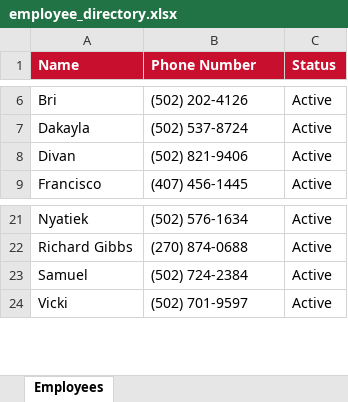
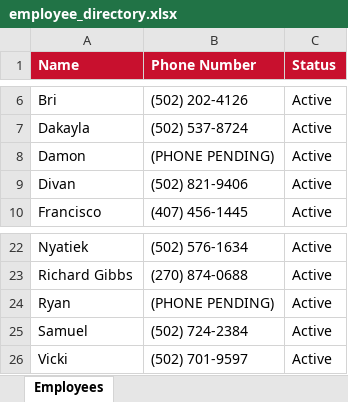
Before and after one commit to bobbycline2000/fiveguys-dashboard, an Excel workbook: employee_directory.xlsx, sheet Employees, drawn as a sheet; only a part is shown, gaps mark what is left out; values as stored, in another font and other column widths than the file's, no borders; the diff names each change by its address in the sheet, - before the commit and + after, or states it on an @@ line.

```diff
--- a/employee_directory.xlsx (sheet Employees)
+++ b/employee_directory.xlsx (sheet Employees)
+row 8: Damon | (PHONE PENDING) | Active
+row 24: Ryan | (PHONE PENDING) | Active
```
Also changed, not shown: 5 other files.
